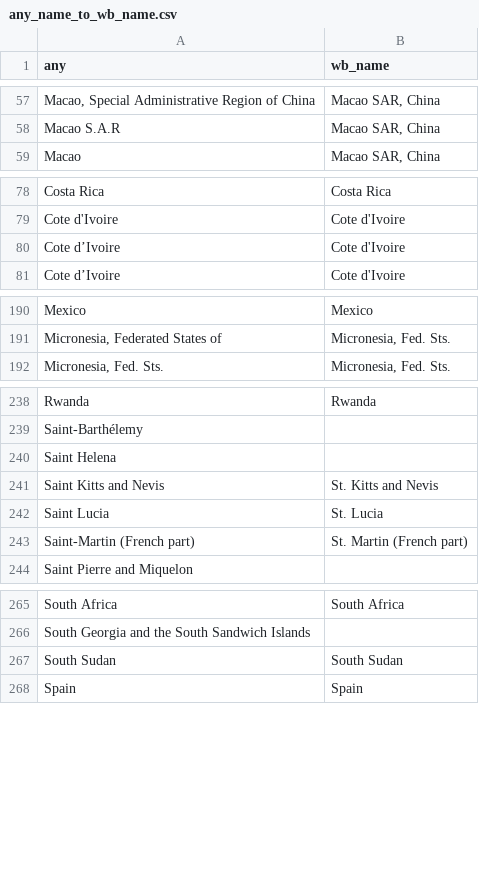
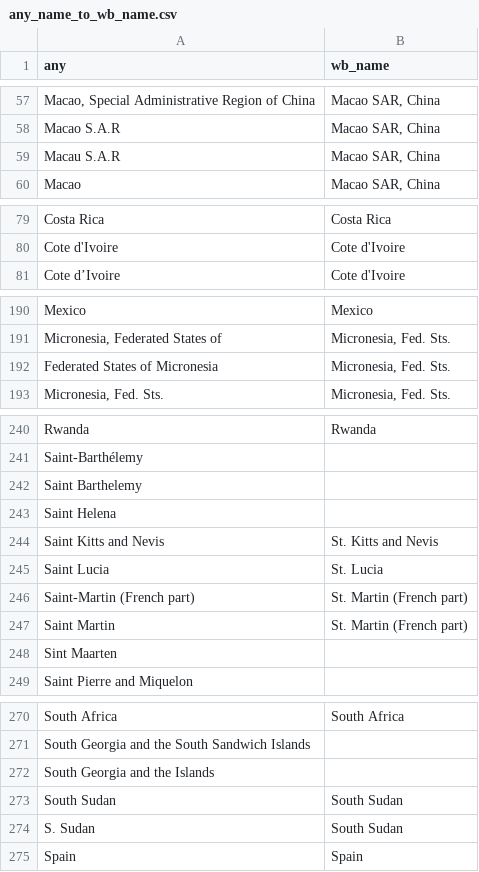
Before and after one commit to adrivsh/country_names, a CSV file: out/any_name_to_wb_name.csv, drawn as a sheet; only a part is shown, gaps mark what is left out; removed rows and columns are numbered as before the commit, all else as after; the diff covers the shown part only; the diff names each change by its address in the sheet, - before the commit and + after, or states it on an @@ line.

Commit message:
more spellings

```diff
--- a/out/any_name_to_wb_name.csv
+++ b/out/any_name_to_wb_name.csv
+row 59: Macau S.A.R | Macao SAR, China
-row 80: Cote d’Ivoire | Cote d'Ivoire
+row 192: Federated States of Micronesia | Micronesia, Fed. Sts.
+row 242: Saint Barthelemy
+row 247: Saint Martin | St. Martin (French part)
+row 248: Sint Maarten
+row 272: South Georgia and the Islands
+row 274: S. Sudan | South Sudan
```
Also changed, not shown: 1 added row elsewhere in this file.
